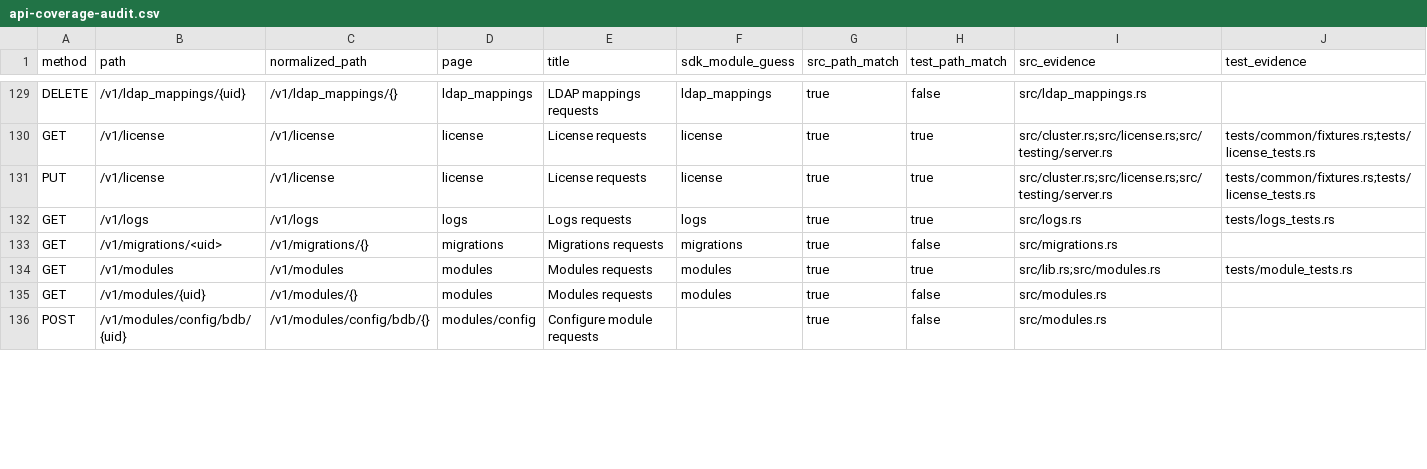
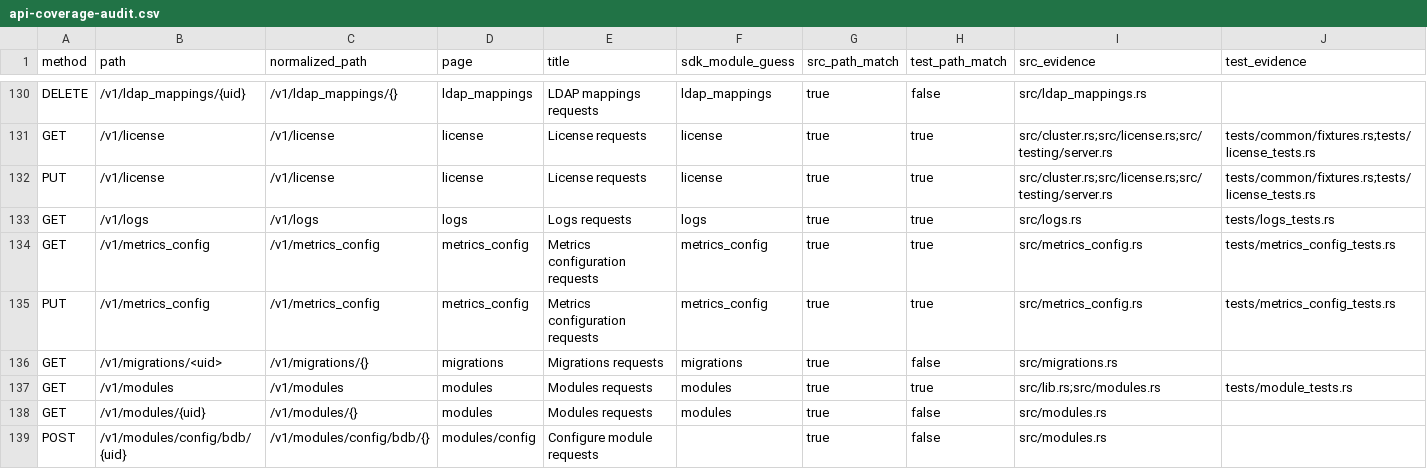
Before and after one commit to redis-developer/redis-enterprise-rs, a CSV file: docs/api-coverage-audit.csv, drawn as a sheet; only a part is shown, gaps mark what is left out; rows hold the shown columns only; the diff covers the shown part only; the diff names each change by its address in the sheet, - before the commit and + after, or states it on an @@ line.

```diff
--- a/docs/api-coverage-audit.csv
+++ b/docs/api-coverage-audit.csv
+row 134: GET | /v1/metrics_config | /v1/metrics_config | metrics_config | Metrics configuration requests | metrics_config | true | true | src/metrics_config.rs | tests/metrics_config_tests.rs
+row 135: PUT | /v1/metrics_config | /v1/metrics_config | metrics_config | Metrics configuration requests | metrics_config | true | true | src/metrics_config.rs | tests/metrics_config_tests.rs
```
Also changed, not shown: 1 added row and 67 edited cells elsewhere in this file, docs/api-inventory.csv, 12 other files.
